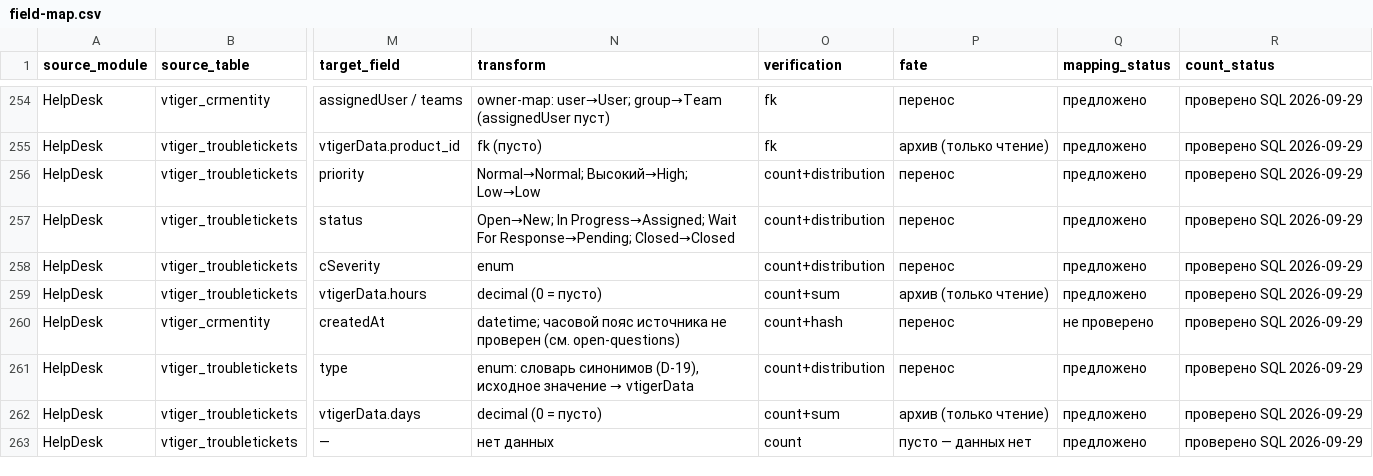
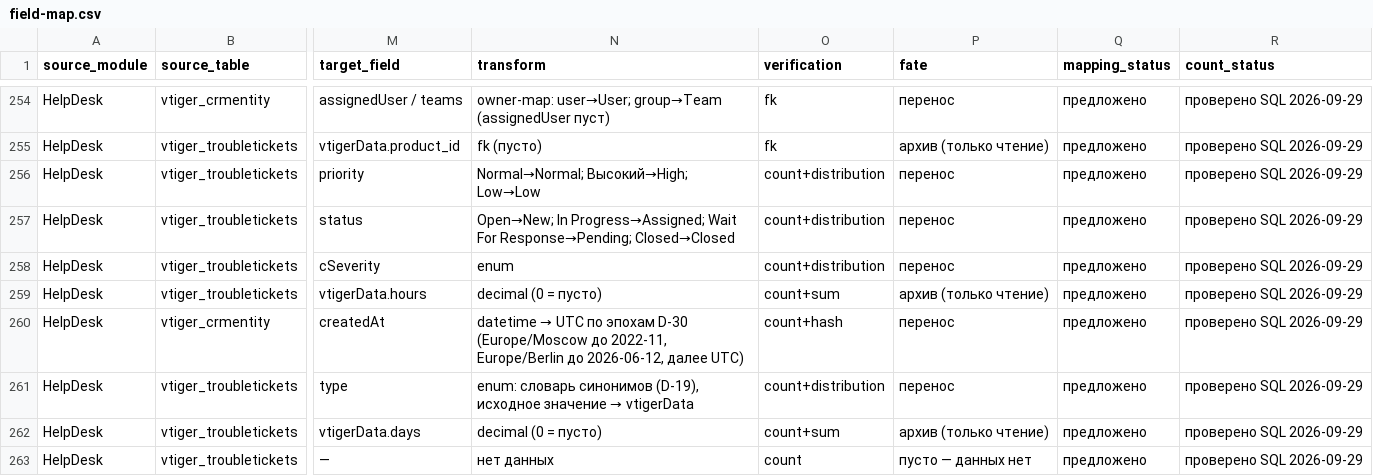
Before and after one commit to semelyanov86/espocrm, a CSV file: docs/migration/field-map.csv, drawn as a sheet; only a part is shown, gaps mark what is left out; the diff covers the shown part only; the diff names each change by its address in the sheet, - before the commit and + after, or states it on an @@ line.

```diff
--- a/docs/migration/field-map.csv
+++ b/docs/migration/field-map.csv
@@ N260 (transform): datetime; часовой пояс источника не проверен (см. open-questions) → datetime → UTC по эпохам D-30 (Europe/Moscow до 2022-11, Europe/Berlin до 2026-06-12, далее UTC) @@
-Q260 (mapping_status): не проверено
+Q260 (mapping_status): предложено
```
Also changed, not shown: 136 edited cells elsewhere in this file, 14 other files.
